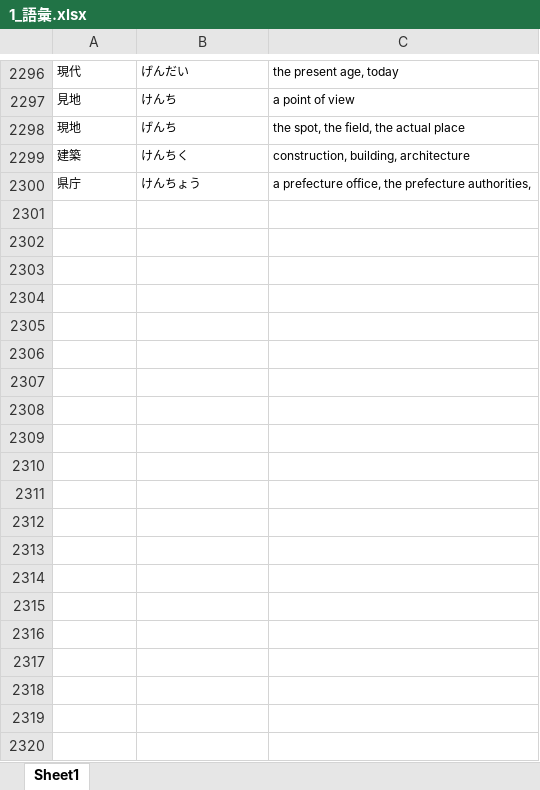
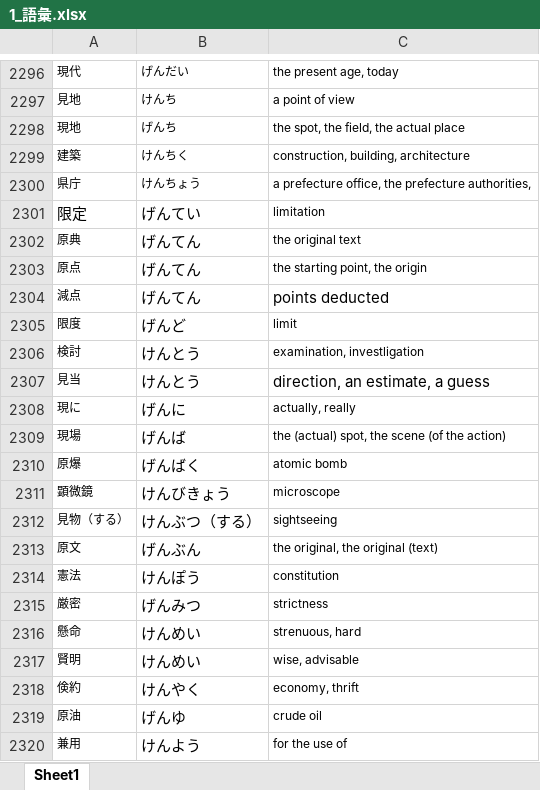
Before and after one commit to Mineshafter61/Freshmore, an Excel workbook: 日本語/1_語彙.xlsx, sheet Sheet1, drawn as a sheet; only a part is shown, gaps mark what is left out; values as stored, in another font and other column widths than the file's, no borders; the diff covers the shown part only; the diff names each change by its address in the sheet, - before the commit and + after, or states it on an @@ line.

```diff
--- a/日本語/1_語彙.xlsx (sheet Sheet1)
+++ b/日本語/1_語彙.xlsx (sheet Sheet1)
+row 2301: 限定 | げんてい | limitation
+row 2302: 原典 | げんてん | the original text
+row 2303: 原点 | げんてん | the starting point, the origin
+row 2304: 減点 | げんてん | points deducted
+row 2305: 限度 | げんど | limit
+row 2306: 検討 | けんとう | examination, investligation
+row 2307: 見当 | けんとう | direction, an estimate, a guess
+row 2308: 現に | げんに | actually, really
+row 2309: 現場 | げんば | the (actual) spot, the scene (of the action)
+row 2310: 原爆 | げんばく | atomic bomb
+row 2311: 顕微鏡 | けんびきょう | microscope
+row 2312: 見物（する） | けんぶつ（する） | sightseeing
+row 2313: 原文 | げんぶん | the original, the original (text)
+row 2314: 憲法 | けんぽう | constitution
+row 2315: 厳密 | げんみつ | strictness
+row 2316: 懸命 | けんめい | strenuous, hard
+row 2317: 賢明 | けんめい | wise, advisable
+row 2318: 倹約 | けんやく | economy, thrift
+row 2319: 原油 | げんゆ | crude oil
+row 2320: 兼用 | けんよう | for the use of
```
Also changed, not shown: 80 added rows elsewhere in this sheet, 2 other files.
